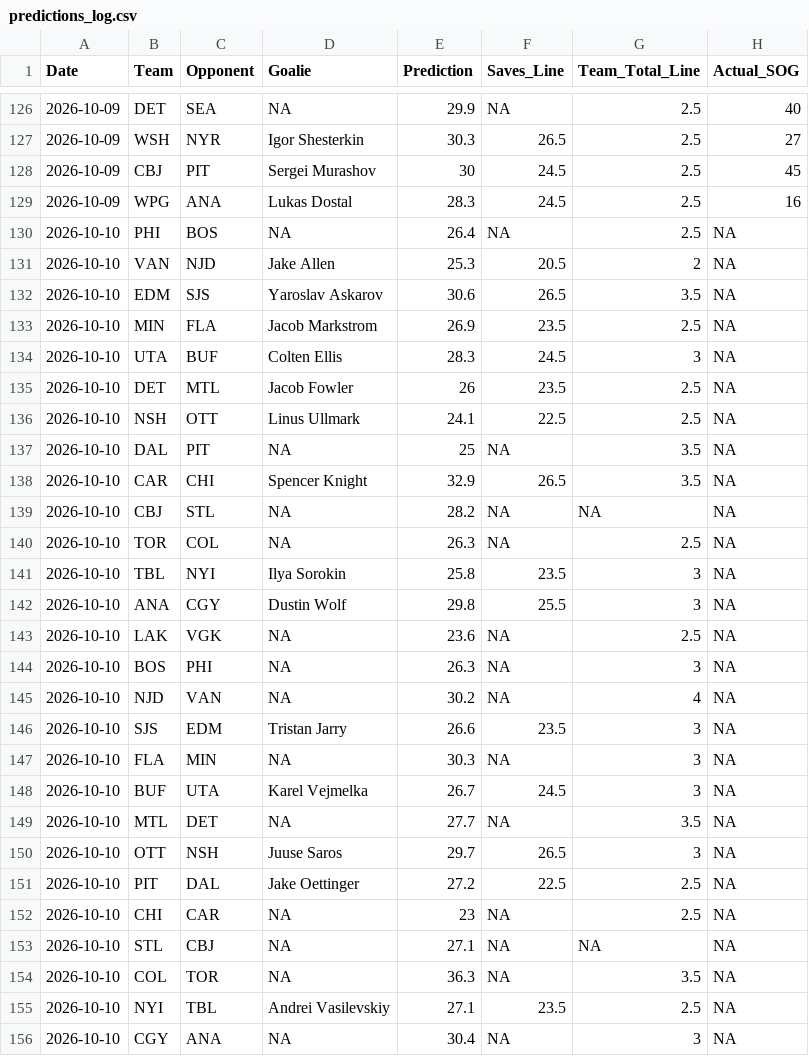
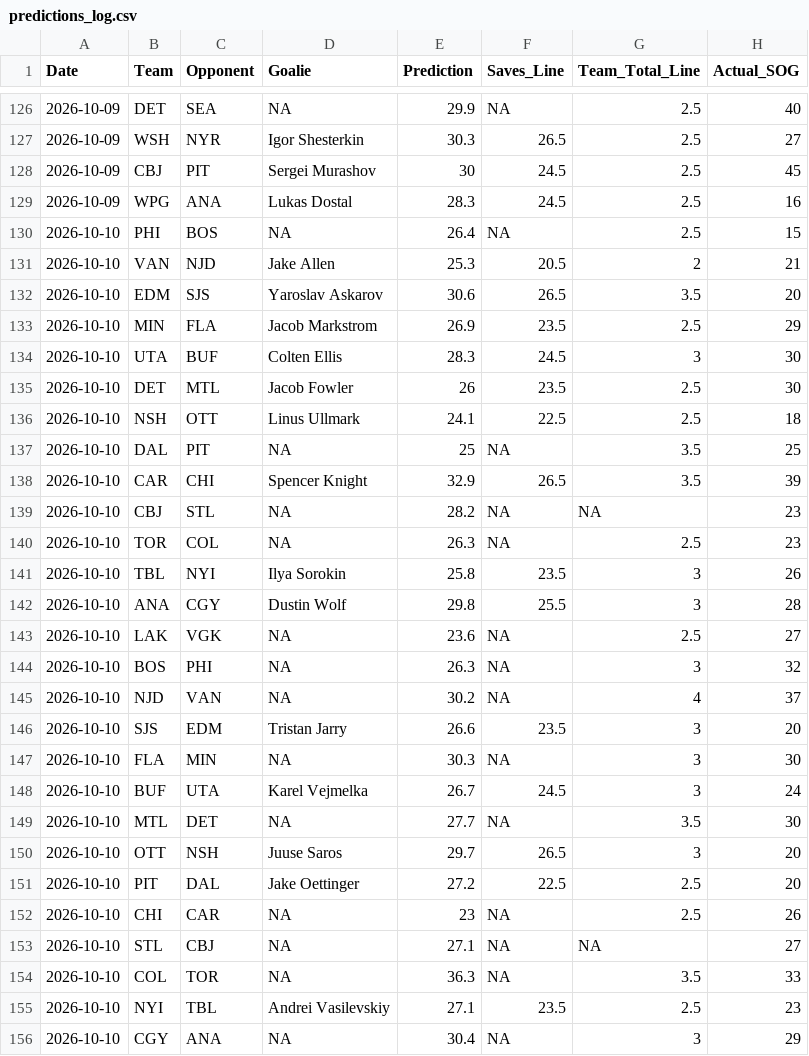
Before and after one commit to rysohn/nhl-sog-model, a CSV file: predictions_log.csv, drawn as a sheet; only a part is shown, gaps mark what is left out; the diff covers the shown part only.

```diff
--- a/predictions_log.csv
+++ b/predictions_log.csv
@@ -129,28 +129,28 @@ Date,Team,Opponent,Goalie,Prediction,Saves_Line,Team_Total_Line,Actual_SOG
 2026-10-09,WPG,ANA,Lukas Dostal,28.3,24.5,2.5,16
-2026-10-10,PHI,BOS,NA,26.4,NA,2.5,NA
-2026-10-10,VAN,NJD,Jake Allen,25.3,20.5,2,NA
-2026-10-10,EDM,SJS,Yaroslav Askarov,30.6,26.5,3.5,NA
-2026-10-10,MIN,FLA,Jacob Markstrom,26.9,23.5,2.5,NA
-2026-10-10,UTA,BUF,Colten Ellis,28.3,24.5,3,NA
-2026-10-10,DET,MTL,Jacob Fowler,26,23.5,2.5,NA
-2026-10-10,NSH,OTT,Linus Ullmark,24.1,22.5,2.5,NA
-2026-10-10,DAL,PIT,NA,25,NA,3.5,NA
-2026-10-10,CAR,CHI,Spencer Knight,32.9,26.5,3.5,NA
-2026-10-10,CBJ,STL,NA,28.2,NA,NA,NA
-2026-10-10,TOR,COL,NA,26.3,NA,2.5,NA
-2026-10-10,TBL,NYI,Ilya Sorokin,25.8,23.5,3,NA
-2026-10-10,ANA,CGY,Dustin Wolf,29.8,25.5,3,NA
-2026-10-10,LAK,VGK,NA,23.6,NA,2.5,NA
-2026-10-10,BOS,PHI,NA,26.3,NA,3,NA
-2026-10-10,NJD,VAN,NA,30.2,NA,4,NA
-2026-10-10,SJS,EDM,Tristan Jarry,26.6,23.5,3,NA
-2026-10-10,FLA,MIN,NA,30.3,NA,3,NA
-2026-10-10,BUF,UTA,Karel Vejmelka,26.7,24.5,3,NA
-2026-10-10,MTL,DET,NA,27.7,NA,3.5,NA
-2026-10-10,OTT,NSH,Juuse Saros,29.7,26.5,3,NA
-2026-10-10,PIT,DAL,Jake Oettinger,27.2,22.5,2.5,NA
-2026-10-10,CHI,CAR,NA,23,NA,2.5,NA
-2026-10-10,STL,CBJ,NA,27.1,NA,NA,NA
-2026-10-10,COL,TOR,NA,36.3,NA,3.5,NA
-2026-10-10,NYI,TBL,Andrei Vasilevskiy,27.1,23.5,2.5,NA
-2026-10-10,CGY,ANA,NA,30.4,NA,3,NA
+2026-10-10,PHI,BOS,NA,26.4,NA,2.5,15
+2026-10-10,VAN,NJD,Jake Allen,25.3,20.5,2,21
+2026-10-10,EDM,SJS,Yaroslav Askarov,30.6,26.5,3.5,20
+2026-10-10,MIN,FLA,Jacob Markstrom,26.9,23.5,2.5,29
+2026-10-10,UTA,BUF,Colten Ellis,28.3,24.5,3,30
+2026-10-10,DET,MTL,Jacob Fowler,26,23.5,2.5,30
+2026-10-10,NSH,OTT,Linus Ullmark,24.1,22.5,2.5,18
+2026-10-10,DAL,PIT,NA,25,NA,3.5,25
+2026-10-10,CAR,CHI,Spencer Knight,32.9,26.5,3.5,39
+2026-10-10,CBJ,STL,NA,28.2,NA,NA,23
+2026-10-10,TOR,COL,NA,26.3,NA,2.5,23
+2026-10-10,TBL,NYI,Ilya Sorokin,25.8,23.5,3,26
+2026-10-10,ANA,CGY,Dustin Wolf,29.8,25.5,3,28
+2026-10-10,LAK,VGK,NA,23.6,NA,2.5,27
+2026-10-10,BOS,PHI,NA,26.3,NA,3,32
+2026-10-10,NJD,VAN,NA,30.2,NA,4,37
+2026-10-10,SJS,EDM,Tristan Jarry,26.6,23.5,3,20
+2026-10-10,FLA,MIN,NA,30.3,NA,3,30
+2026-10-10,BUF,UTA,Karel Vejmelka,26.7,24.5,3,24
+2026-10-10,MTL,DET,NA,27.7,NA,3.5,30
+2026-10-10,OTT,NSH,Juuse Saros,29.7,26.5,3,20
+2026-10-10,PIT,DAL,Jake Oettinger,27.2,22.5,2.5,20
+2026-10-10,CHI,CAR,NA,23,NA,2.5,26
+2026-10-10,STL,CBJ,NA,27.1,NA,NA,27
+2026-10-10,COL,TOR,NA,36.3,NA,3.5,33
+2026-10-10,NYI,TBL,Andrei Vasilevskiy,27.1,23.5,2.5,23
+2026-10-10,CGY,ANA,NA,30.4,NA,3,29
```
Also changed, not shown: 6 added rows and 1 edited cell elsewhere in this file, 2 other files.
